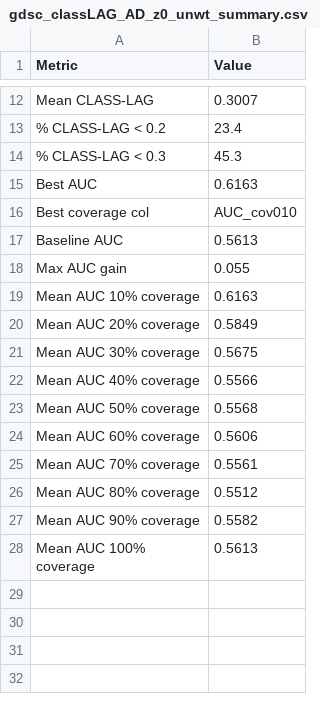
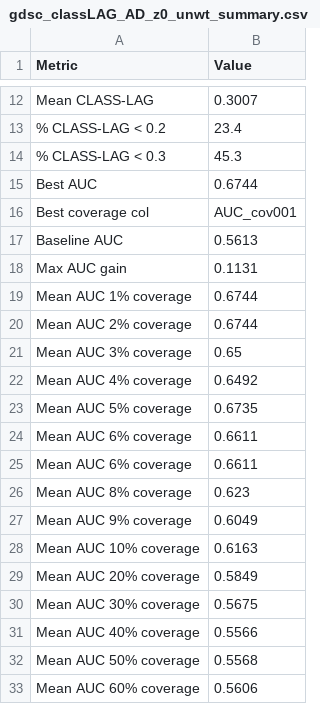
Before and after one commit to college-of-pharmacy-gachon-university/AI_RET2, a CSV file: PHENOTYPE_APPLICABILITY_DOMAIN/03_APPLICABILITY_DOMAIN/results/gdsc_classLAG_AD_z0_unwt_summary.csv, drawn as a sheet; only a part is shown, gaps mark what is left out; the shorter side is filled out with more unchanged rows.

```diff
--- a/PHENOTYPE_APPLICABILITY_DOMAIN/03_APPLICABILITY_DOMAIN/results/gdsc_classLAG_AD_z0_unwt_summary.csv
+++ b/PHENOTYPE_APPLICABILITY_DOMAIN/03_APPLICABILITY_DOMAIN/results/gdsc_classLAG_AD_z0_unwt_summary.csv
@@ -14,6 +14,15 @@ Mean CLASS-LAG,0.3007
 % CLASS-LAG < 0.3,45.3
-Best AUC,0.6163
-Best coverage col,AUC_cov010
+Best AUC,0.6744
+Best coverage col,AUC_cov001
 Baseline AUC,0.5613
-Max AUC gain,0.055
+Max AUC gain,0.1131
+Mean AUC 1% coverage,0.6744
+Mean AUC 2% coverage,0.6744
+Mean AUC 3% coverage,0.65
+Mean AUC 4% coverage,0.6492
+Mean AUC 5% coverage,0.6735
+Mean AUC 6% coverage,0.6611
+Mean AUC 6% coverage,0.6611
+Mean AUC 8% coverage,0.623
+Mean AUC 9% coverage,0.6049
 Mean AUC 10% coverage,0.6163
```
Also changed, not shown: PHENOTYPE_APPLICABILITY_DOMAIN/03_APPLICABILITY_DOMAIN/results/gdsc_classLAG_AD_z0_per_cellline.csv, PHENOTYPE_APPLICABILITY_DOMAIN/03_APPLICABILITY_DOMAIN/results/gdsc_classLAG_AD_z0_summary.csv, 7 other files.
